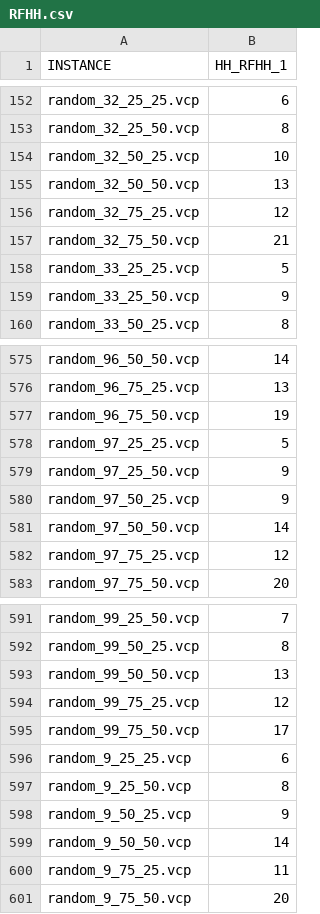
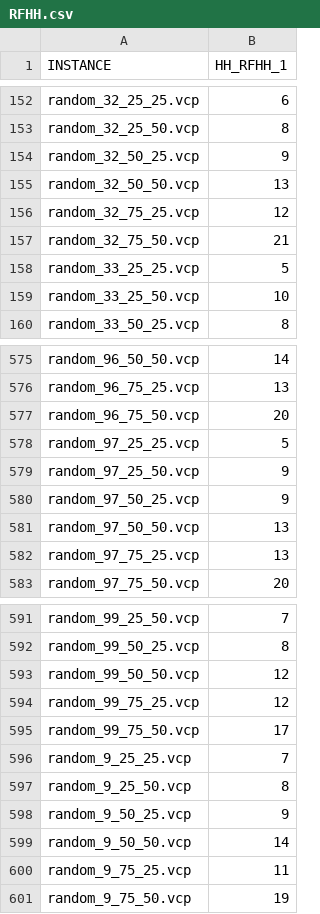
Before and after one commit to andrea-abascal/PHERMES, a CSV file: RFHH.csv, drawn as a sheet; only a part is shown, gaps mark what is left out; the diff covers the shown part only.

```diff
--- a/RFHH.csv
+++ b/RFHH.csv
@@ -153,3 +153,3 @@ random_32_25_25.vcp,6
 random_32_25_50.vcp,8
-random_32_50_25.vcp,10
+random_32_50_25.vcp,9
 random_32_50_50.vcp,13
@@ -158,3 +158,3 @@ random_32_75_50.vcp,21
 random_33_25_25.vcp,5
-random_33_25_50.vcp,9
+random_33_25_50.vcp,10
 random_33_50_25.vcp,8
@@ -576,3 +576,3 @@ random_96_50_50.vcp,14
 random_96_75_25.vcp,13
-random_96_75_50.vcp,19
+random_96_75_50.vcp,20
 random_97_25_25.vcp,5
@@ -580,4 +580,4 @@ random_97_25_50.vcp,9
 random_97_50_25.vcp,9
-random_97_50_50.vcp,14
-random_97_75_25.vcp,12
+random_97_50_50.vcp,13
+random_97_75_25.vcp,13
 random_97_75_50.vcp,20
@@ -592,6 +592,6 @@ random_99_25_50.vcp,7
 random_99_50_25.vcp,8
-random_99_50_50.vcp,13
+random_99_50_50.vcp,12
 random_99_75_25.vcp,12
 random_99_75_50.vcp,17
-random_9_25_25.vcp,6
+random_9_25_25.vcp,7
 random_9_25_50.vcp,8
@@ -600,2 +600,2 @@ random_9_50_50.vcp,14
 random_9_75_25.vcp,11
-random_9_75_50.vcp,20
+random_9_75_50.vcp,19
```
Also changed, not shown: 36 edited cells elsewhere in this file, DQHH.csv, 6 other files.
